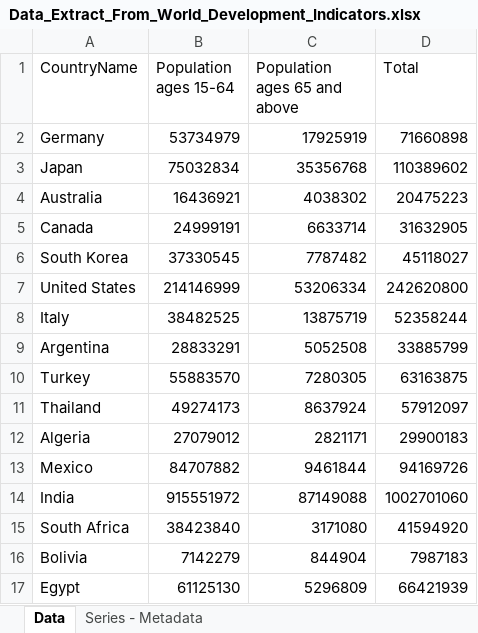
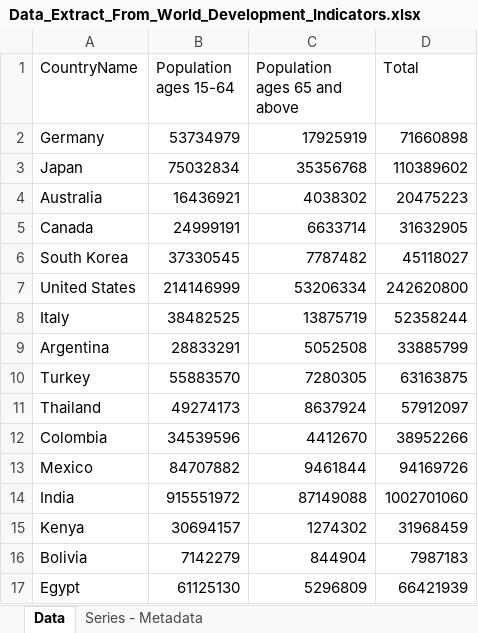
Before and after one commit to epidemic-research-team/epidemic-gaussian-process, an Excel workbook: Data/Population/Data_Extract_From_World_Development_Indicators.xlsx, sheet Data, drawn as a sheet; values as stored, in another font and other column widths than the file's, no borders; removed rows and columns are numbered as before the commit, all else as after; the diff names each change by its address in the sheet, - before the commit and + after, or states it on an @@ line.

Commit message:
Country changes, predict_f --> predict_y, mobility excel changes, csv tables for all notebooks, kernel analysis

```diff
--- a/Data/Population/Data_Extract_From_World_Development_Indicators.xlsx (sheet Data)
+++ b/Data/Population/Data_Extract_From_World_Development_Indicators.xlsx (sheet Data)
-row 12: Algeria | 27079012 | 2821171 | 29900183
+row 12: Colombia | 34539596 | 4412670 | 38952266
-row 15: South Africa | 38423840 | 3171080 | 41594920
+row 15: Kenya | 30694157 | 1274302 | 31968459
```
Also changed, not shown: 13 other files.
